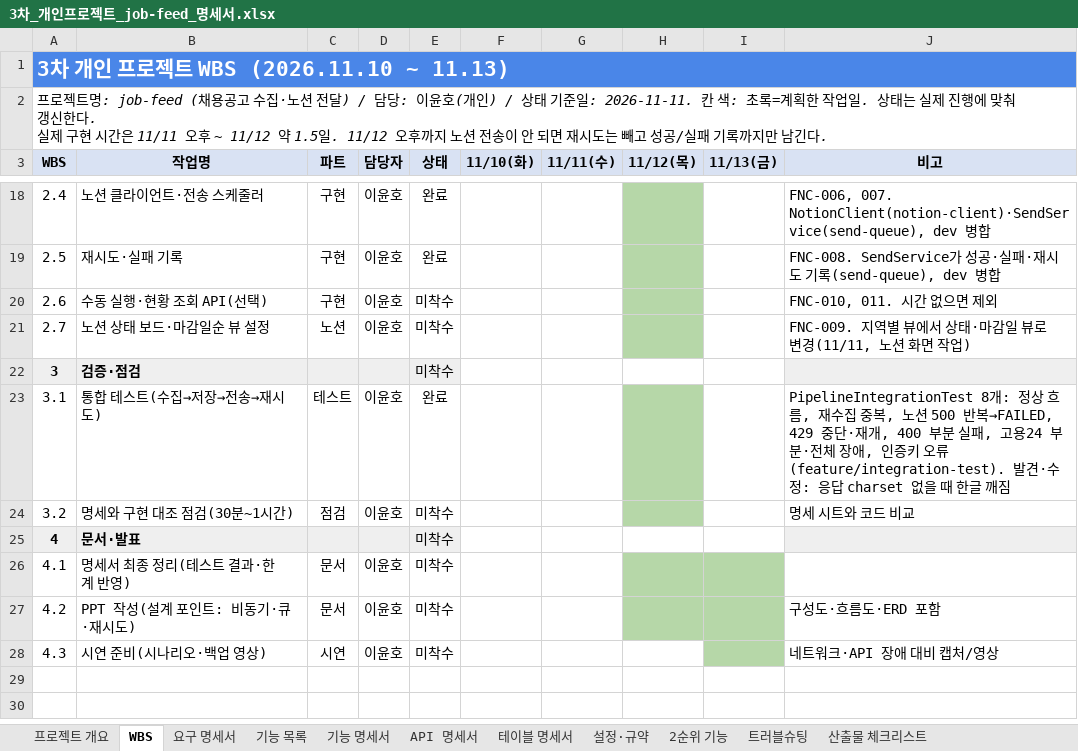
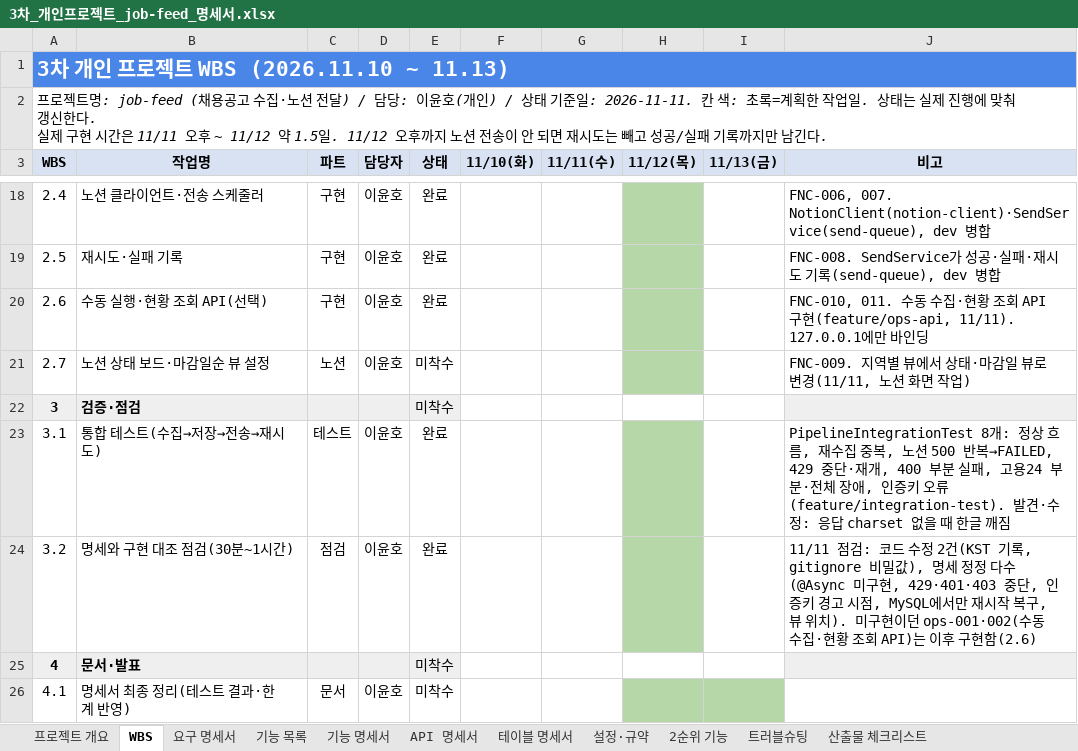
Before and after one commit to ho8566z/job-feed_word, an Excel workbook: excel_output/3차_개인프로젝트_job-feed_명세서.xlsx, sheet WBS, drawn as a sheet; only a part is shown, gaps mark what is left out; the shorter side is filled out with more unchanged rows; values as stored, in another font and other column widths than the file's, no borders; the diff names each change by its address in the sheet, - before the commit and + after, or states it on an @@ line.

```diff
--- a/excel_output/3차_개인프로젝트_job-feed_명세서.xlsx (sheet WBS)
+++ b/excel_output/3차_개인프로젝트_job-feed_명세서.xlsx (sheet WBS)
-E20 (상태): 미착수
+E20 (상태): 완료
-J20 (비고): FNC-010, 011. 시간 없으면 제외
+J20 (비고): FNC-010, 011. 수동 수집·현황 조회 API 구현(feature/ops-api, 11/11). 127.0.0.1에만 바인딩
-E24 (상태): 미착수
+E24 (상태): 완료
-J24 (비고): 명세 시트와 코드 비교
+J24 (비고): 11/11 점검: 코드 수정 2건(KST 기록, gitignore 비밀값), 명세 정정 다수(@Async 미구현, 429·401·403 중단, 인증키 경고 시점, MySQL에서만 재시작 복구, 뷰 위치). 미구현이던 ops-001·002(수동 수집·현황 조회 API)는 이후 구현함(2.6)
```
Also changed, not shown: sheet 기능 명세서, sheet 요구 명세서, sheet API 명세서, sheet 설정·규약, sheet 테이블 명세서, sheet 기능 목록, 1 more sheet.
